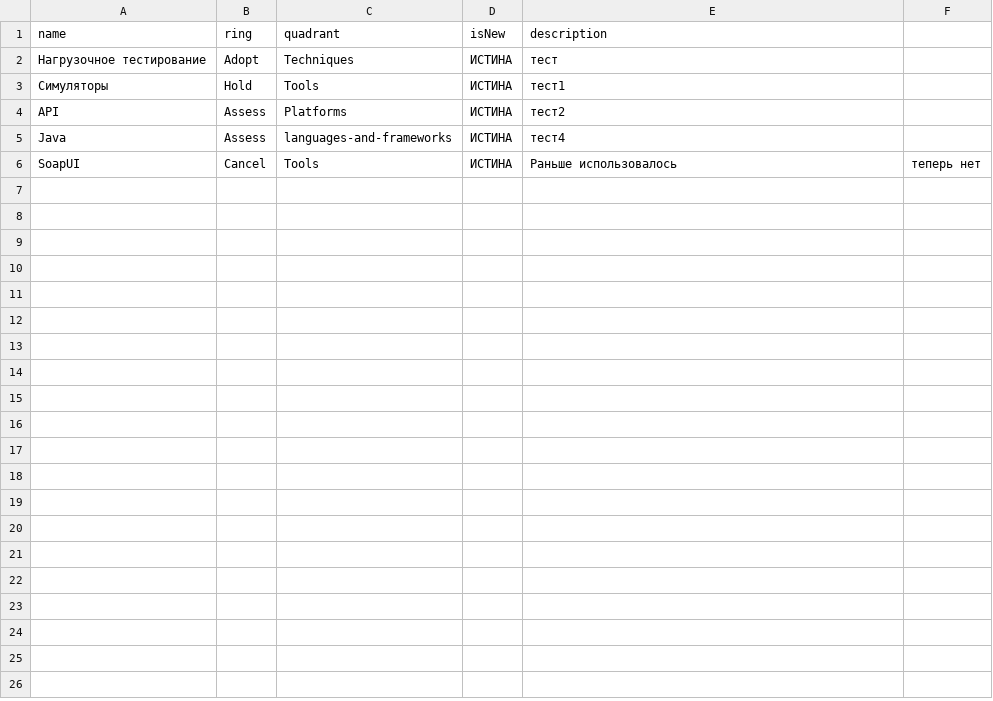
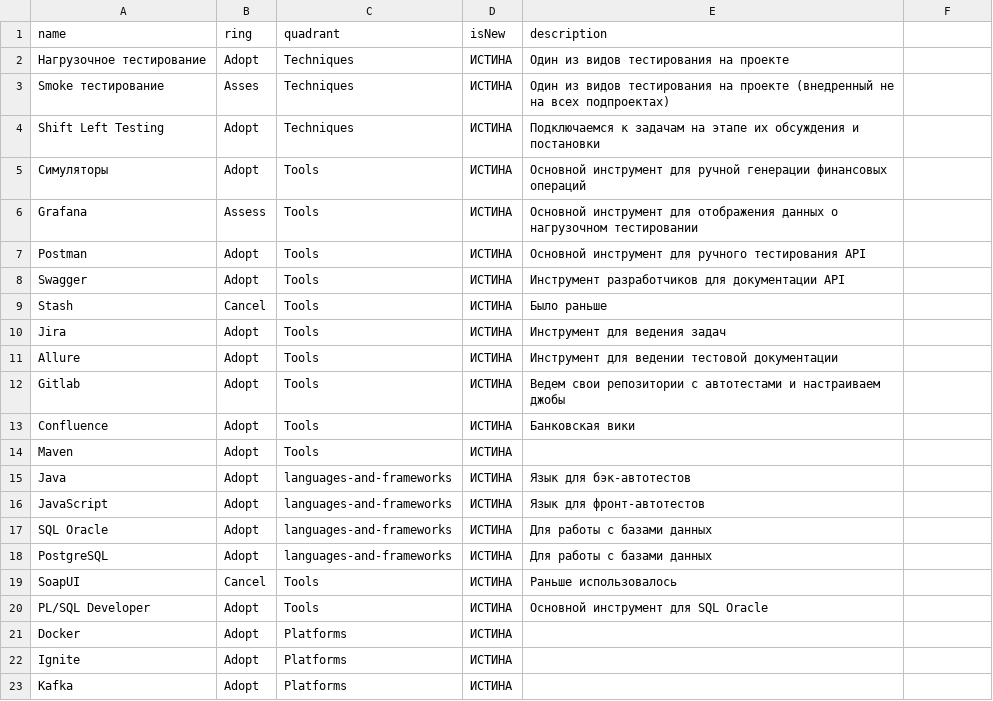
Before and after one commit to msdenchik/radar, a CSV file: IPSradar.csv, drawn as a sheet.

Commit message:
Update IPSradar.csv

```diff
--- a/IPSradar.csv
+++ b/IPSradar.csv
@@ -1,6 +1,23 @@
 name,ring,quadrant,isNew,description
-Нагрузочное тестирование,Adopt,Techniques,ИСТИНА,тест
-Симуляторы,Hold,Tools,ИСТИНА,тест1
-API,Assess,Platforms,ИСТИНА,тест2
-Java,Assess,languages-and-frameworks,ИСТИНА,тест4
-SoapUI,Cancel,Tools,ИСТИНА,Раньше использовалось, теперь нет
+Нагрузочное тестирование,Adopt,Techniques,ИСТИНА,Один из видов тестирования на проекте
+Smoke тестирование,Asses,Techniques,ИСТИНА,Один из видов тестирования на проекте (внедренный не на всех подпроектах)
+Shift Left Testing,Adopt,Techniques,ИСТИНА,Подключаемся к задачам на этапе их обсуждения и постановки
+Симуляторы,Adopt,Tools,ИСТИНА,Основной инструмент для ручной генерации финансовых операций
+Grafana,Assess,Tools,ИСТИНА,Основной инструмент для отображения данных о нагрузочном тестировании
+Postman,Adopt,Tools,ИСТИНА,Основной инструмент для ручного тестирования API
+Swagger,Adopt,Tools,ИСТИНА,Инструмент разработчиков для документации API
+Stash,Cancel,Tools,ИСТИНА,Было раньше
+Jira,Adopt,Tools,ИСТИНА,Инструмент для ведения задач
+Allure,Adopt,Tools,ИСТИНА,Инструмент для ведении тестовой документации
+Gitlab,Adopt,Tools,ИСТИНА,Ведем свои репозитории с автотестами и настраиваем джобы
+Confluence,Adopt,Tools,ИСТИНА,Банковская вики
+Maven,Adopt,Tools,ИСТИНА,
+Java,Adopt,languages-and-frameworks,ИСТИНА,Язык для бэк-автотестов
+JavaScript,Adopt,languages-and-frameworks,ИСТИНА,Язык для фронт-автотестов
+SQL Oracle,Adopt,languages-and-frameworks,ИСТИНА,Для работы с базами данных
+PostgreSQL,Adopt,languages-and-frameworks,ИСТИНА,Для работы с базами данных
+SoapUI,Cancel,Tools,ИСТИНА,Раньше использовалось
+PL/SQL Developer,Adopt,Tools,ИСТИНА,Основной инструмент для SQL Oracle
+Docker,Adopt,Platforms,ИСТИНА,
+Ignite,Adopt,Platforms,ИСТИНА,
+Kafka,Adopt,Platforms,ИСТИНА,
```
